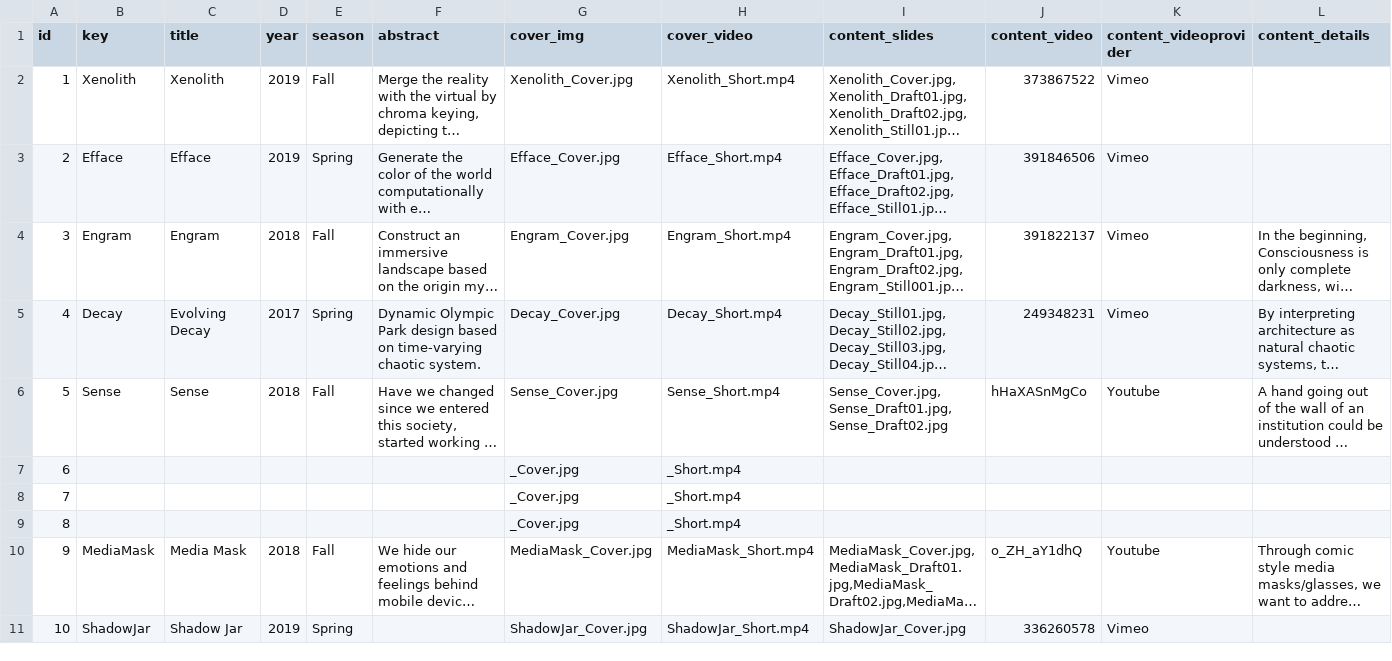
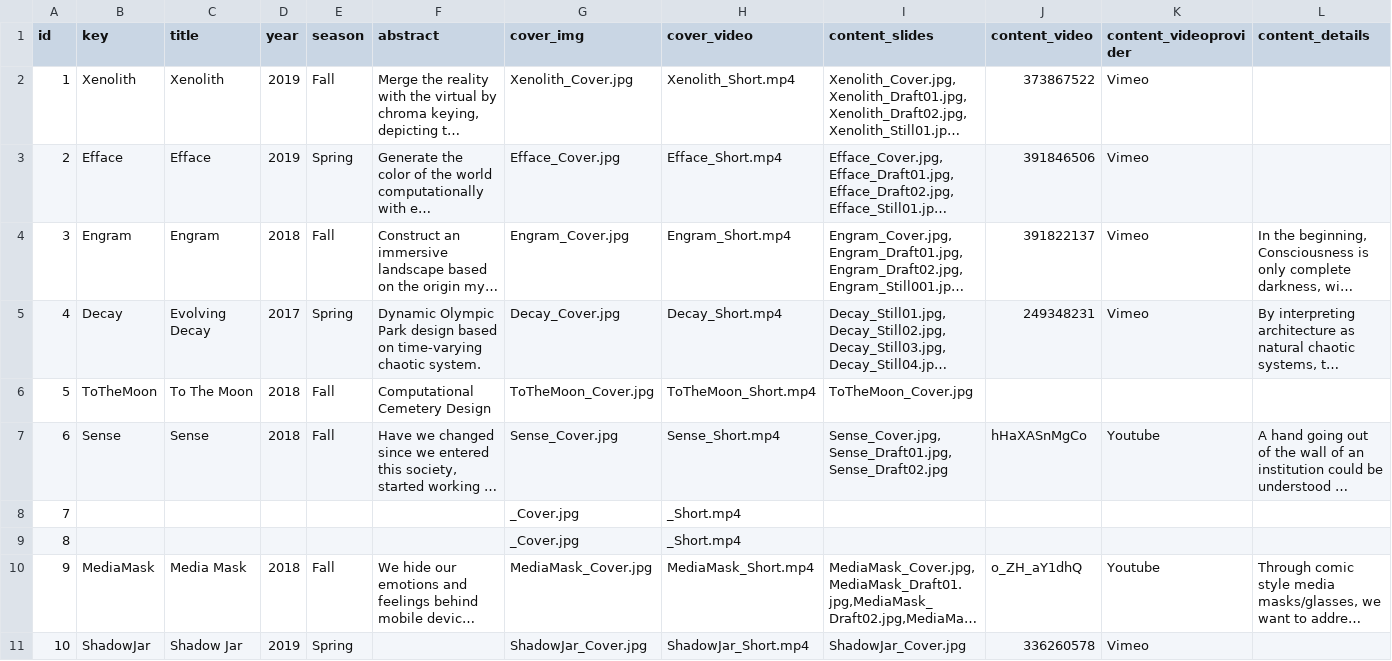
Before and after one commit to Dugyu/Dugyu.github.io, a CSV file: data/catalog.csv, drawn as a sheet; only a part is shown; long unchanged cells end in …; removed rows and columns are numbered as before the commit, all else as after; rows hold the shown columns only; the diff names each change by its address in the sheet, - before the commit and + after, or states it on an @@ line.

```diff
--- a/data/catalog.csv
+++ b/data/catalog.csv
+row 6: 5 | ToTheMoon | To The Moon | 2018 | Fall | Computational Cemetery Design | ToTheMoon_Cover.jpg | ToTheMoon_Short.mp4 | ToTheMoon_Cover.jpg
-A7 (id): 5
+A7 (id): 6
-row 7: 6 |  |  |  |  |  | _Cover.jpg | _Short.mp4
```
Also changed, not shown: 6 other files.
